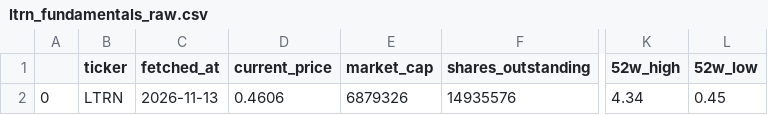
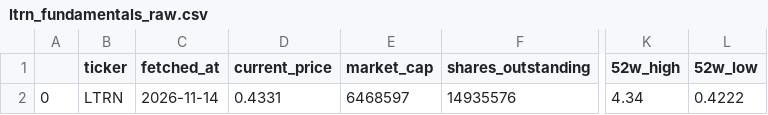
Before and after one commit to averma-ltrn/ltrn-stock-analyzer, a CSV file: data/raw/ltrn_fundamentals_raw.csv, drawn as a sheet; only a part is shown, gaps mark what is left out; the diff names each change by its address in the sheet, - before the commit and + after, or states it on an @@ line.

```diff
--- a/data/raw/ltrn_fundamentals_raw.csv
+++ b/data/raw/ltrn_fundamentals_raw.csv
-C2 (fetched_at): 2026-11-13
+C2 (fetched_at): 2026-11-14
-D2 (current_price): 0.4606
+D2 (current_price): 0.4331
-E2 (market_cap): 6879326
+E2 (market_cap): 6468597
-L2 (52w_low): 0.45
+L2 (52w_low): 0.4222
```
Also changed, not shown: data/processed/ltrn_indicators.csv, data/raw/ltrn_prices_raw.csv, 1 other file.
